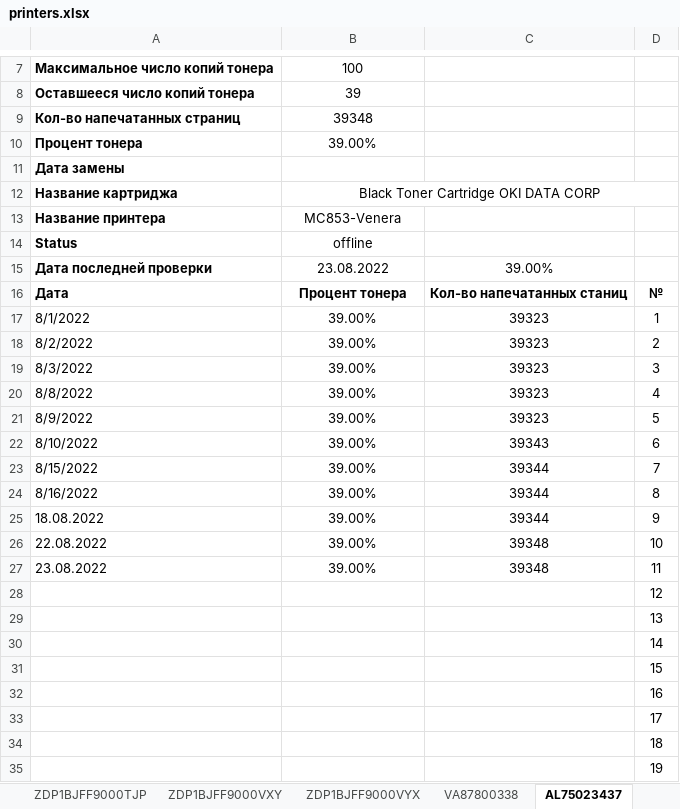
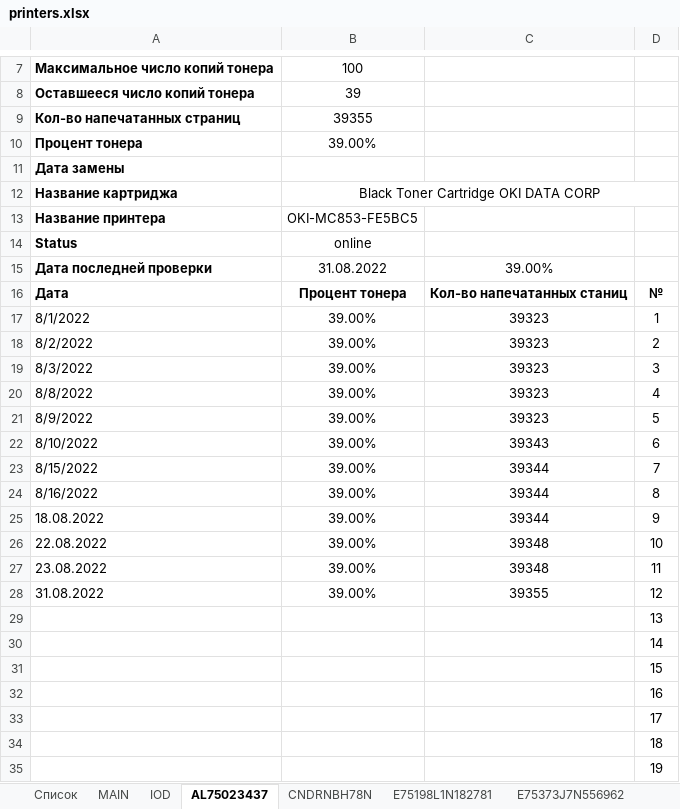
Before and after one commit to FlameDanita/PrinterMonitoring, an Excel workbook: printers.xlsx, sheet AL75023437, drawn as a sheet; only a part is shown, gaps mark what is left out; values as stored, in another font and other column widths than the file's, no borders; charts and pictures not drawn; removed rows and columns are numbered as before the commit, all else as after; the diff names each change by its address in the sheet, - before the commit and + after, or states it on an @@ line.

```diff
--- a/printers.xlsx (sheet AL75023437)
+++ b/printers.xlsx (sheet AL75023437)
-B9: 39348
+B9: 39355
-B13: MC853-Venera
+B13: OKI-MC853-FE5BC5
-B14: offline
+B14: online
-B15: 23.08.2022
+B15: 31.08.2022
-row 28:  |  |  | 12
+row 28: 31.08.2022 | 39.00% | 39355 | 12
```
Also changed, not shown: sheet MAIN, sheet E75373J7N561817, sheet ZDP1BJFF9000TJP, sheet E75373J7N561816, sheet ZDP1BJFF9000RLT, sheet VCG8Y01076, 15 more sheets, other sheet tabs, formulas that keep their value, charts or pictures, 1 other file.
